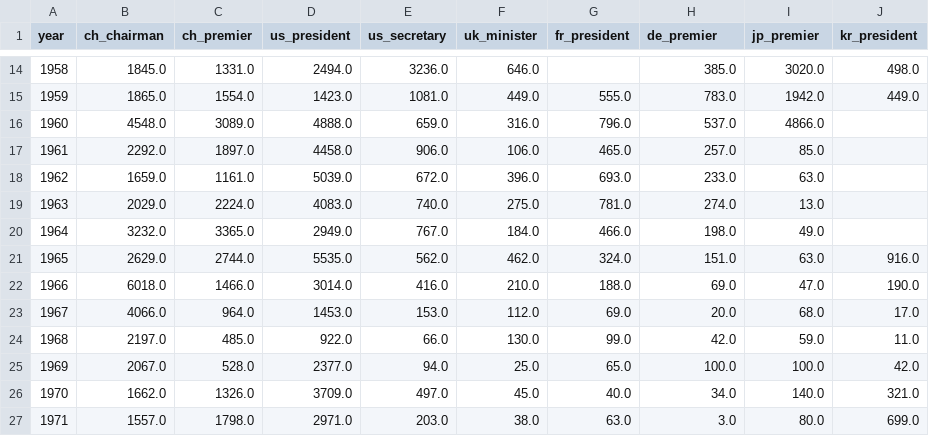
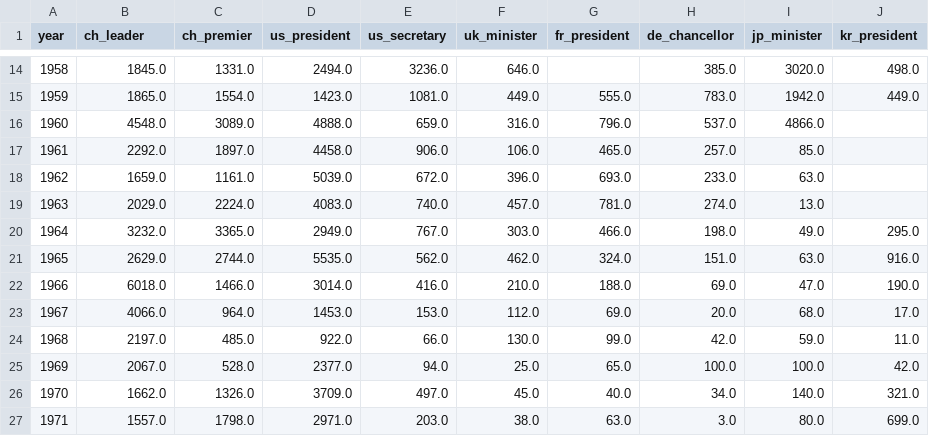
Before and after one commit to RainTreeCrow/Language-Change-CH, a CSV file: evaluation/analogy/politician_freq.csv, drawn as a sheet; only a part is shown, gaps mark what is left out; the diff covers the shown part only.

Commit message:
freq

```diff
--- a/evaluation/analogy/politician_freq.csv
+++ b/evaluation/analogy/politician_freq.csv
@@ -1 +1 @@
-year,ch_chairman,ch_premier,us_president,us_secretary,uk_minister,fr_president,de_premier,jp_premier,kr_president
+year,ch_leader,ch_premier,us_president,us_secretary,uk_minister,fr_president,de_chancellor,jp_minister,kr_president
@@ -18,4 +18,4 @@ year,ch_chairman,ch_premier,us_president,us_secretary,uk_minister,fr_president,d
 1962,1659.0,1161.0,5039.0,672.0,396.0,693.0,233.0,63.0,
-1963,2029.0,2224.0,4083.0,740.0,275.0,781.0,274.0,13.0,
-1964,3232.0,3365.0,2949.0,767.0,184.0,466.0,198.0,49.0,
+1963,2029.0,2224.0,4083.0,740.0,457.0,781.0,274.0,13.0,
+1964,3232.0,3365.0,2949.0,767.0,303.0,466.0,198.0,49.0,295.0
 1965,2629.0,2744.0,5535.0,562.0,462.0,324.0,151.0,63.0,916.0
```
Also changed, not shown: 21 edited cells elsewhere in this file, 1 other file.
